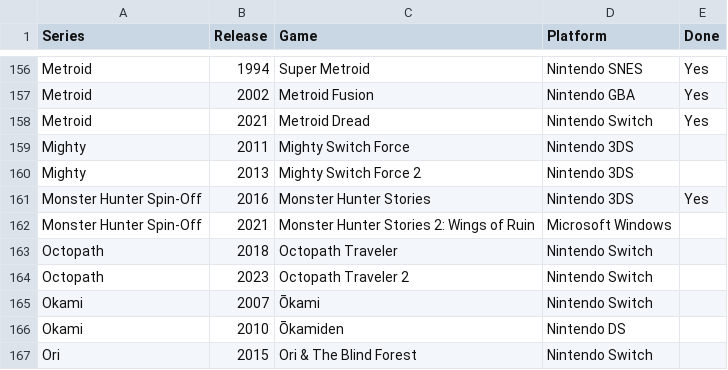
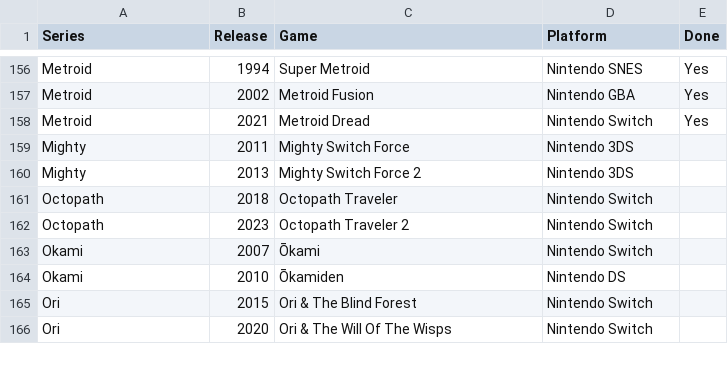
Before and after one commit to seriouslyunderappreciated/seriouslyunderappreciated.github.io, a CSV file: resources/collection.csv, drawn as a sheet; only a part is shown, gaps mark what is left out; the shorter side is filled out with more unchanged rows; the diff names each change by its address in the sheet, - before the commit and + after, or states it on an @@ line.

Commit message:
Update collection.csv

```diff
--- a/resources/collection.csv
+++ b/resources/collection.csv
-row 161: Monster Hunter Spin-Off | 2016 | Monster Hunter Stories | Nintendo 3DS | Yes
-row 162: Monster Hunter Spin-Off | 2021 | Monster Hunter Stories 2: Wings of Ruin | Microsoft Windows
```
